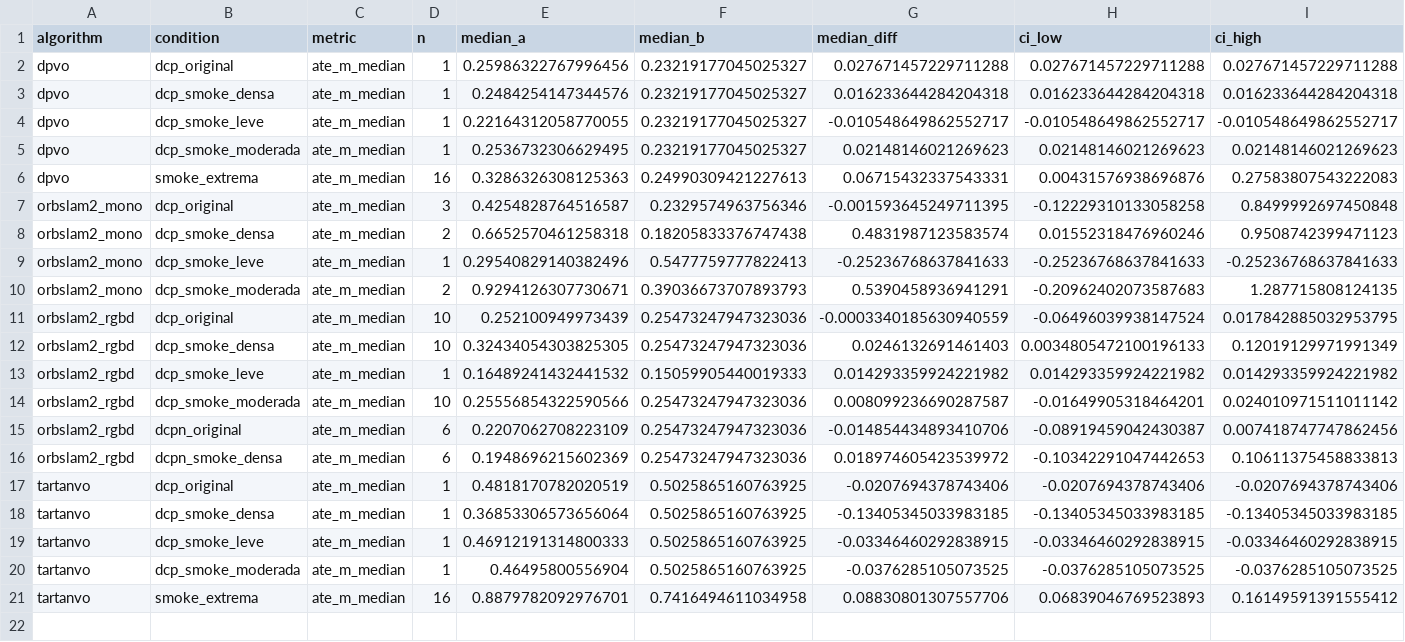
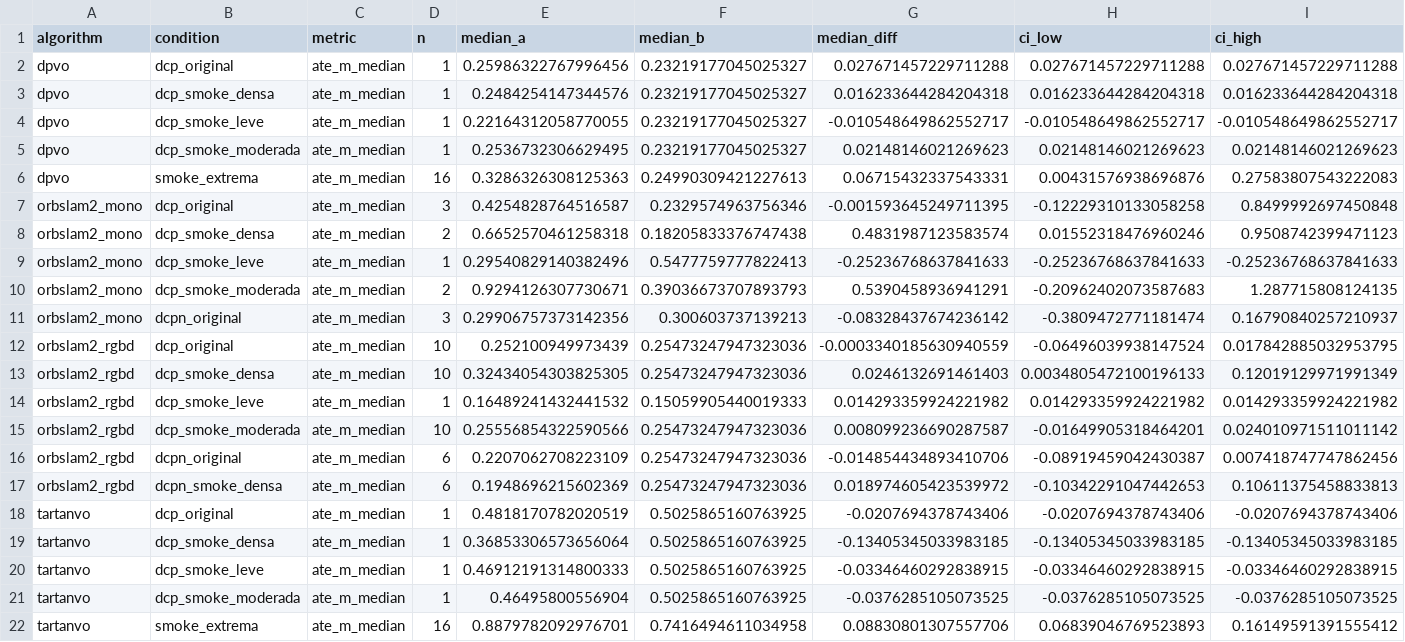
Before and after one commit to natashacaxias/PIBIC-2026, a CSV file: experiments/resultados_publicados/stats_exploratory.csv, drawn as a sheet; only a part is shown; rows hold the shown columns only; the diff names each change by its address in the sheet, - before the commit and + after, or states it on an @@ line.

```diff
--- a/experiments/resultados_publicados/stats_exploratory.csv
+++ b/experiments/resultados_publicados/stats_exploratory.csv
+row 11: orbslam2_mono | dcpn_original | ate_m_median | 3 | 0.29906757373142356 | 0.300603737139213 | -0.08328437674236142 | -0.3809472771181474 | 0.16790840257210937
```
Also changed, not shown: experiments/resultados_publicados/metrics.csv, experiments/resultados_publicados/stats_dcp.csv, 13 other files.
